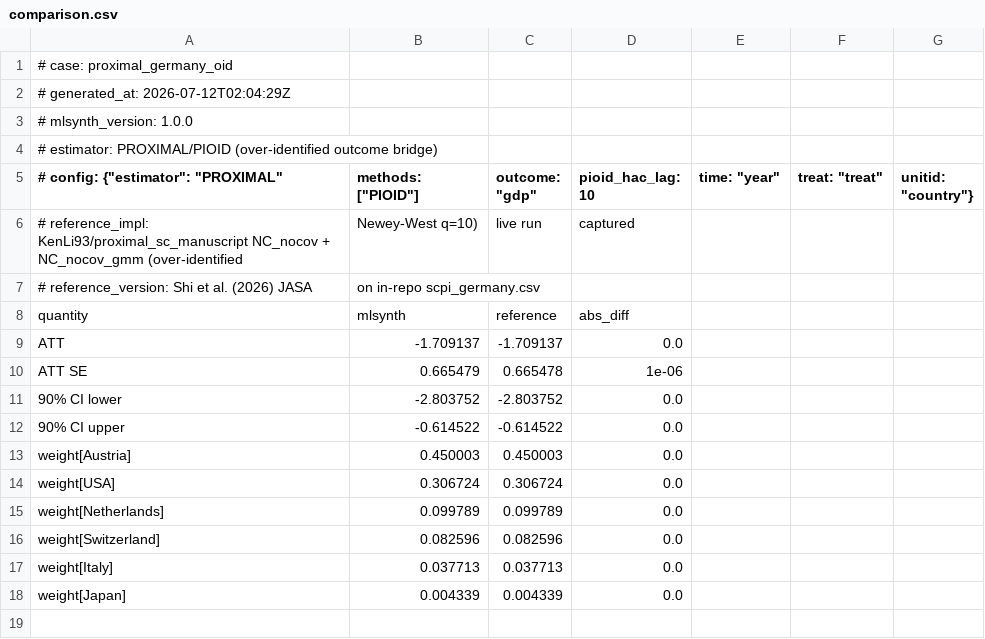
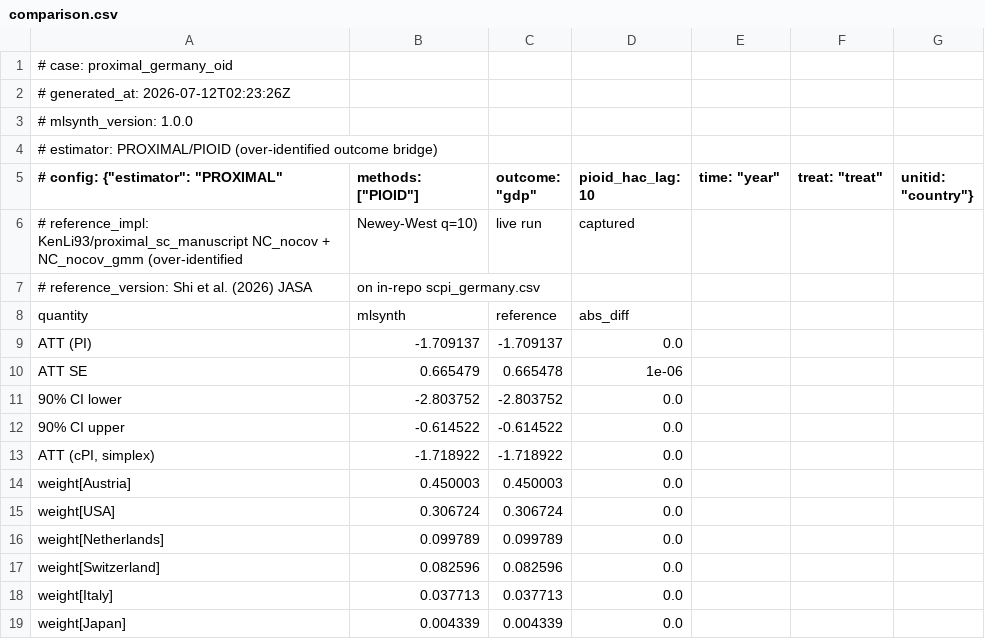
Before and after one commit to jgreathouse9/mlsynth, a CSV file: benchmarks/reference/proximal_germany_oid/comparison.csv, drawn as a sheet.

```diff
--- a/benchmarks/reference/proximal_germany_oid/comparison.csv
+++ b/benchmarks/reference/proximal_germany_oid/comparison.csv
@@ -1,3 +1,3 @@
 # case: proximal_germany_oid
-# generated_at: 2026-07-12T02:04:29Z
+# generated_at: 2026-07-12T02:23:26Z
 # mlsynth_version: 1.0.0
@@ -8,3 +8,3 @@
 quantity,mlsynth,reference,abs_diff
-ATT,-1.709137,-1.709137,0.0
+ATT (PI),-1.709137,-1.709137,0.0
 ATT SE,0.665479,0.665478,1e-06
@@ -12,2 +12,3 @@ ATT SE,0.665479,0.665478,1e-06
 90% CI upper,-0.614522,-0.614522,0.0
+"ATT (cPI, simplex)",-1.718922,-1.718922,0.0
 weight[Austria],0.450003,0.450003,0.0
```
Also changed, not shown: 14 other files.
